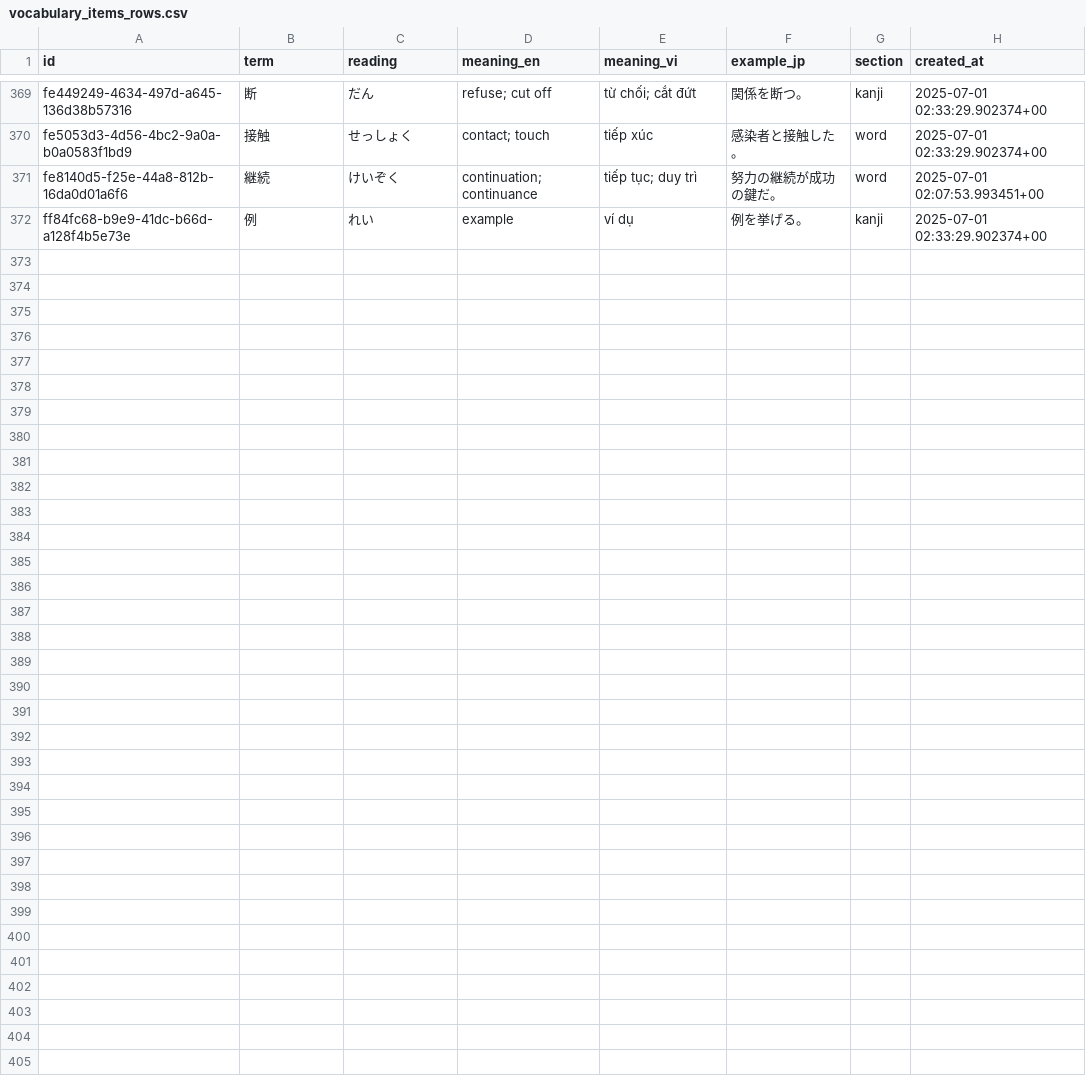
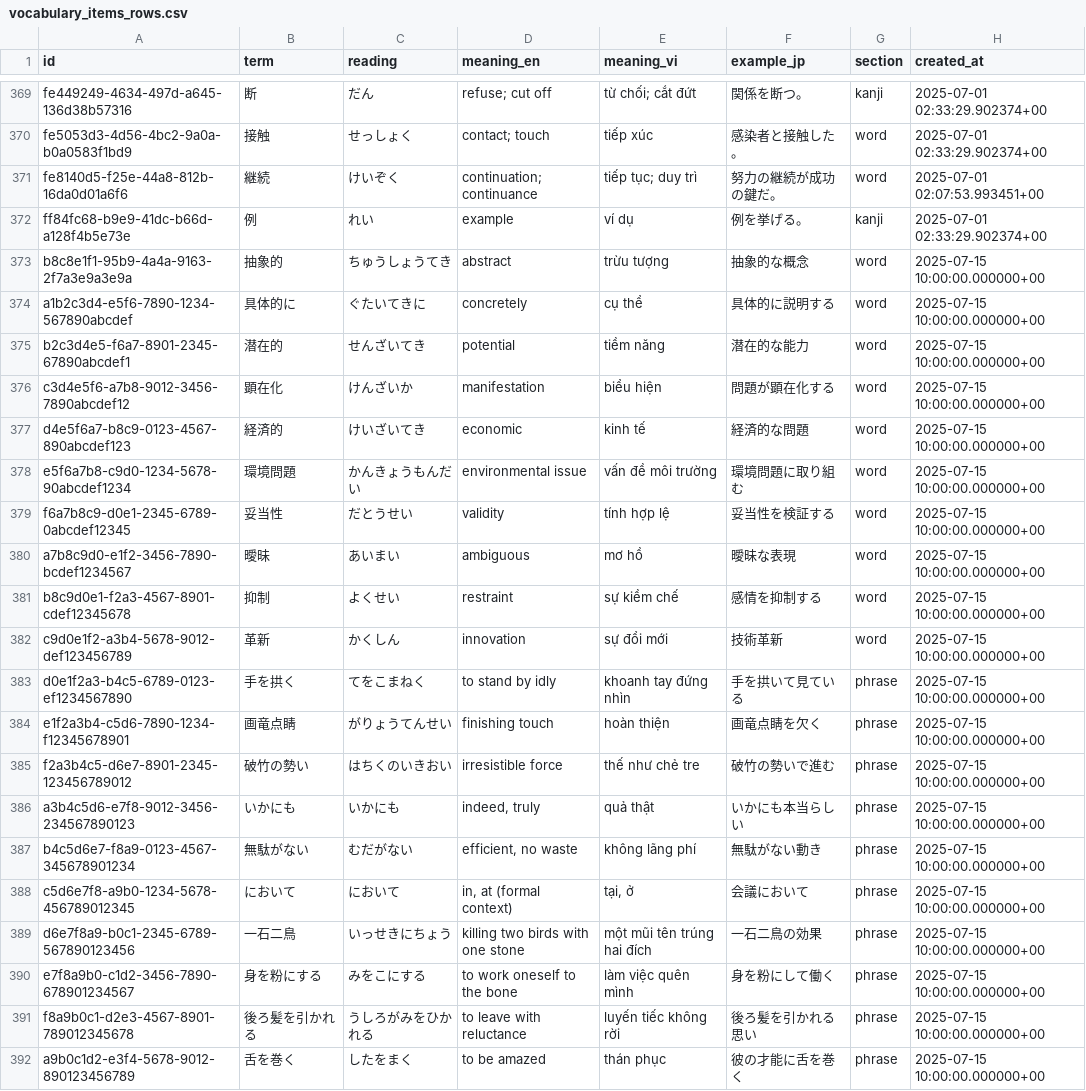
Before and after one commit to DangHoangGeo/jlpt-practice, a CSV file: web-app/data/vocabulary_items_rows.csv, drawn as a sheet; only a part is shown, gaps mark what is left out; the diff names each change by its address in the sheet, - before the commit and + after, or states it on an @@ line.

```diff
--- a/web-app/data/vocabulary_items_rows.csv
+++ b/web-app/data/vocabulary_items_rows.csv
+row 373: b8c8e1f1-95b9-4a4a-9163-2f7a3e9a3e9a | 抽象的 | ちゅうしょうてき | abstract | trừu tượng | 抽象的な概念 | word | 2025-07-15 10:00:00.000000+00
+row 374: a1b2c3d4-e5f6-7890-1234-567890abcdef | 具体的に | ぐたいてきに | concretely | cụ thể | 具体的に説明する | word | 2025-07-15 10:00:00.000000+00
+row 375: b2c3d4e5-f6a7-8901-2345-67890abcdef1 | 潜在的 | せんざいてき | potential | tiềm năng | 潜在的な能力 | word | 2025-07-15 10:00:00.000000+00
+row 376: c3d4e5f6-a7b8-9012-3456-7890abcdef12 | 顕在化 | けんざいか | manifestation | biểu hiện | 問題が顕在化する | word | 2025-07-15 10:00:00.000000+00
+row 377: d4e5f6a7-b8c9-0123-4567-890abcdef123 | 経済的 | けいざいてき | economic | kinh tế | 経済的な問題 | word | 2025-07-15 10:00:00.000000+00
+row 378: e5f6a7b8-c9d0-1234-5678-90abcdef1234 | 環境問題 | かんきょうもんだい | environmental issue | vấn đề môi trường | 環境問題に取り組む | word | 2025-07-15 10:00:00.000000+00
+row 379: f6a7b8c9-d0e1-2345-6789-0abcdef12345 | 妥当性 | だとうせい | validity | tính hợp lệ | 妥当性を検証する | word | 2025-07-15 10:00:00.000000+00
+row 380: a7b8c9d0-e1f2-3456-7890-bcdef1234567 | 曖昧 | あいまい | ambiguous | mơ hồ | 曖昧な表現 | word | 2025-07-15 10:00:00.000000+00
+row 381: b8c9d0e1-f2a3-4567-8901-cdef12345678 | 抑制 | よくせい | restraint | sự kiềm chế | 感情を抑制する | word | 2025-07-15 10:00:00.000000+00
+row 382: c9d0e1f2-a3b4-5678-9012-def123456789 | 革新 | かくしん | innovation | sự đổi mới | 技術革新 | word | 2025-07-15 10:00:00.000000+00
+row 383: d0e1f2a3-b4c5-6789-0123-ef1234567890 | 手を拱く | てをこまねく | to stand by idly | khoanh tay đứng nhìn | 手を拱いて見ている | phrase | 2025-07-15 10:00:00.000000+00
+row 384: e1f2a3b4-c5d6-7890-1234-f12345678901 | 画竜点睛 | がりょうてんせい | finishing touch | hoàn thiện | 画竜点睛を欠く | phrase | 2025-07-15 10:00:00.000000+00
+row 385: f2a3b4c5-d6e7-8901-2345-123456789012 | 破竹の勢い | はちくのいきおい | irresistible force | thế như chẻ tre | 破竹の勢いで進む | phrase | 2025-07-15 10:00:00.000000+00
+row 386: a3b4c5d6-e7f8-9012-3456-234567890123 | いかにも | いかにも | indeed, truly | quả thật | いかにも本当らしい | phrase | 2025-07-15 10:00:00.000000+00
+row 387: b4c5d6e7-f8a9-0123-4567-345678901234 | 無駄がない | むだがない | efficient, no waste | không lãng phí | 無駄がない動き | phrase | 2025-07-15 10:00:00.000000+00
+row 388: c5d6e7f8-a9b0-1234-5678-456789012345 | において | において | in, at (formal context) | tại, ở | 会議において | phrase | 2025-07-15 10:00:00.000000+00
+row 389: d6e7f8a9-b0c1-2345-6789-567890123456 | 一石二鳥 | いっせきにちょう | killing two birds with one stone | một mũi tên trúng hai đích | 一石二鳥の効果 | phrase | 2025-07-15 10:00:00.000000+00
+row 390: e7f8a9b0-c1d2-3456-7890-678901234567 | 身を粉にする | みをこにする | to work oneself to the bone | làm việc quên mình | 身を粉にして働く | phrase | 2025-07-15 10:00:00.000000+00
+row 391: f8a9b0c1-d2e3-4567-8901-789012345678 | 後ろ髪を引かれる | うしろがみをひかれる | to leave with reluctance | luyến tiếc không rời | 後ろ髪を引かれる思い | phrase | 2025-07-15 10:00:00.000000+00
+row 392: a9b0c1d2-e3f4-5678-9012-890123456789 | 舌を巻く | したをまく | to be amazed | thán phục | 彼の才能に舌を巻く | phrase | 2025-07-15 10:00:00.000000+00
```
Also changed, not shown: web-app/data/grammar_questions_rows.csv, web-app/data/vocab_questions.csv, 29 other files.
